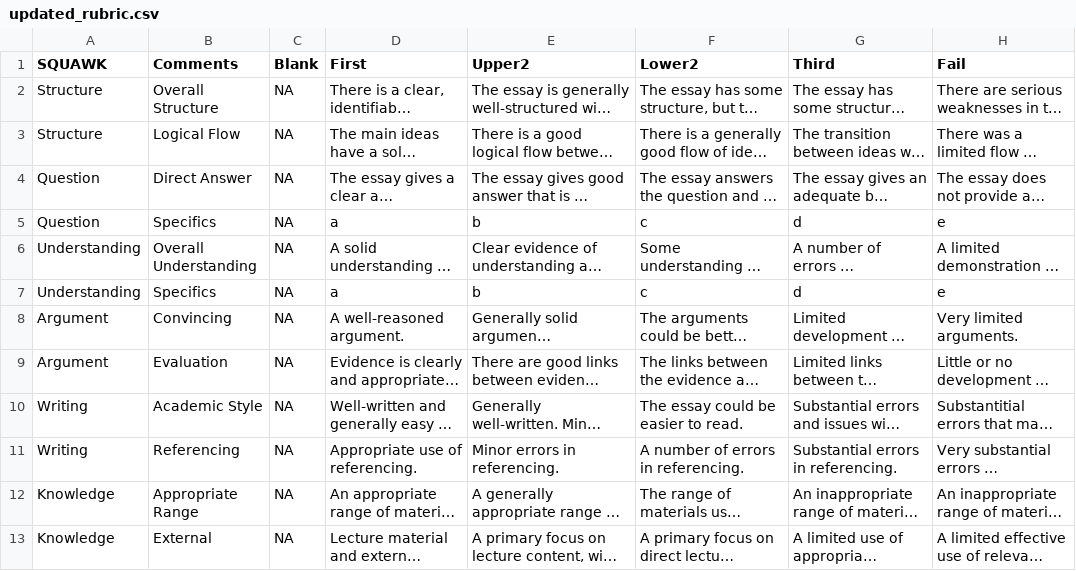
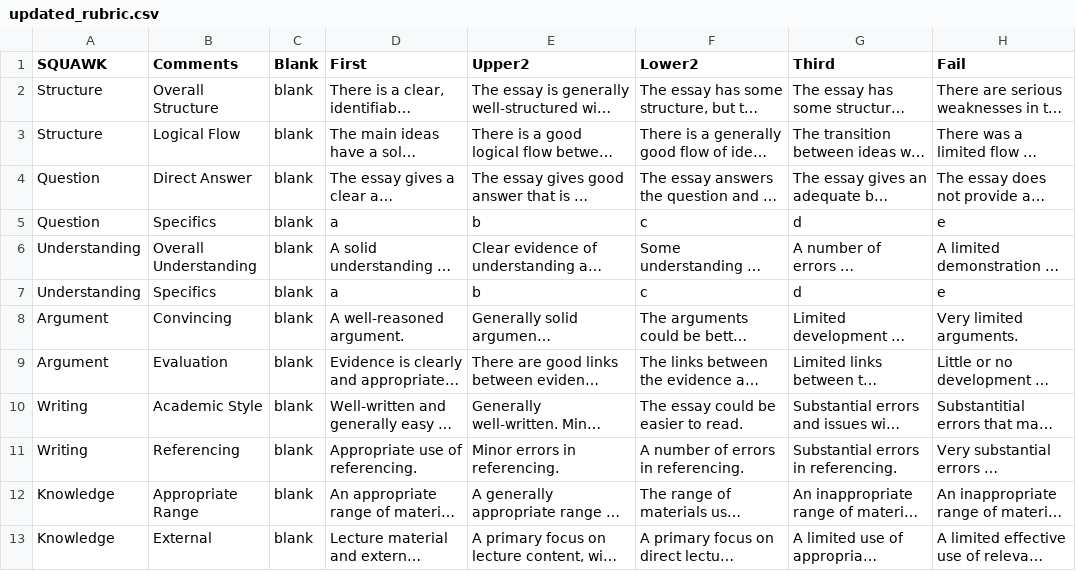
Before and after one commit to AlissaFerry/fws_speed_grading, a CSV file: updated_rubric.csv, drawn as a sheet; long unchanged cells end in …; the diff names each change by its address in the sheet, - before the commit and + after, or states it on an @@ line.

Commit message:
Add files via upload

```diff
--- a/updated_rubric.csv
+++ b/updated_rubric.csv
-C2:C13 (Blank): NA
+C2:C13 (Blank): blank
```
